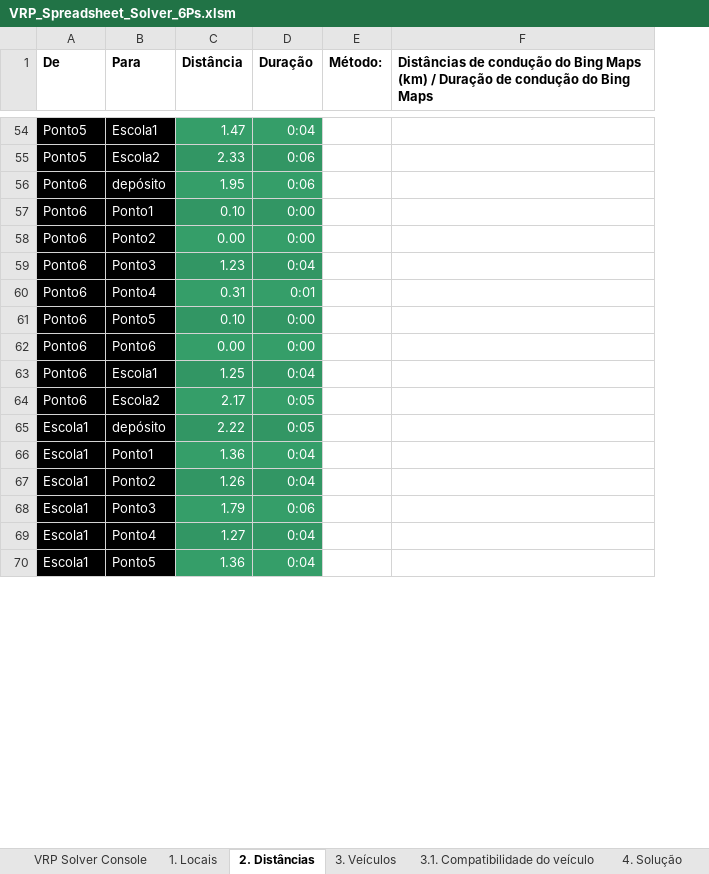
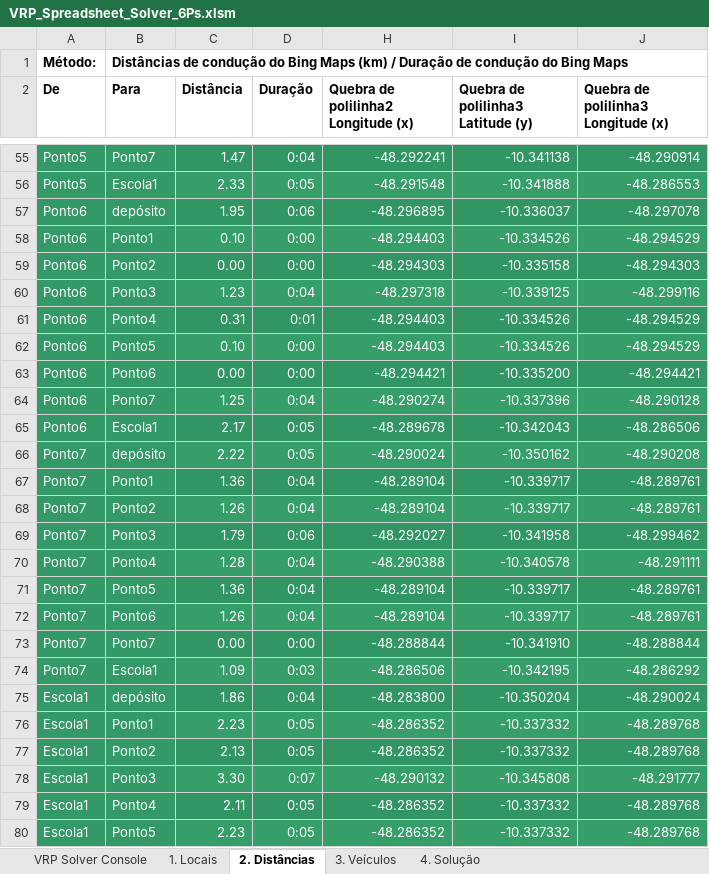
Before and after one commit to OrionJor/TCC, an Excel workbook: Dados/VRP_Spreadsheet_Solver_6Ps.xlsm, sheet 2. Distâncias, drawn as a sheet; only a part is shown, gaps mark what is left out; values as stored, in another font and other column widths than the file's, no borders; removed rows and columns are numbered as before the commit, all else as after; the diff covers the shown part only; the diff names each change by its address in the sheet, - before the commit and + after, or states it on an @@ line.

```diff
--- a/Dados/VRP_Spreadsheet_Solver_6Ps.xlsm (sheet 2. Distâncias)
+++ b/Dados/VRP_Spreadsheet_Solver_6Ps.xlsm (sheet 2. Distâncias)
-sheet tab: 3.1. Compatibilidade do veículo
@@ column E (Método:) hidden, empty @@
@@ column F hidden, row 1: Distâncias de condução do Bing Maps (km) / Duração de condução do Bing Maps @@
+column H, row 2: Quebra de polilinha2 Longitude (x); rows 55-65: -48.292241 | -48.291548 | -48.296895 | -48.294403 | -48.294303 | -48.297318 | -48.294403 | -48.294403 | -48.294421 | -48.290274 | -48.289678; rows 75-80: -48.283800 | -48.286352 | -48.286352 | -48.290132 | -48.286352 | -48.286352
+column I, row 2: Quebra de polilinha3 Latitude (y); rows 55-65: -10.341138 | -10.341888 | -10.336037 | -10.334526 | -10.335158 | -10.339125 | -10.334526 | -10.334526 | -10.335200 | -10.337396 | -10.342043; rows 75-80: -10.350204 | -10.337332 | -10.337332 | -10.345808 | -10.337332 | -10.337332
+column J, row 2: Quebra de polilinha3 Longitude (x); rows 55-65: -48.290914 | -48.286553 | -48.297078 | -48.294529 | -48.294303 | -48.299116 | -48.294529 | -48.294529 | -48.294421 | -48.290128 | -48.286506; rows 75-80: -48.290024 | -48.289768 | -48.289768 | -48.291777 | -48.289768 | -48.289768
+row 1: Método: | Distâncias de condução do Bing Maps (km) / Duração de condução do Bing Maps
-A55:B65 fill: #000000
+A55:B65 fill: #339966
-B55 (Para): Escola1
+B55 (Para): Ponto7
-B56 (Para): Escola2
+B56 (Para): Escola1
-D56 (Duração): 0:06
+D56 (Duração): 0:05
-B64 (Para): Escola1
+B64 (Para): Ponto7
-B65 (Para): Escola2
+B65 (Para): Escola1
+row 66: Ponto7 | depósito | 2.22 | 0:05 | -48.290024 | -10.350162 | -48.290208
+row 67: Ponto7 | Ponto1 | 1.36 | 0:04 | -48.289104 | -10.339717 | -48.289761
+row 68: Ponto7 | Ponto2 | 1.26 | 0:04 | -48.289104 | -10.339717 | -48.289761
+row 69: Ponto7 | Ponto3 | 1.79 | 0:06 | -48.292027 | -10.341958 | -48.299462
+row 70: Ponto7 | Ponto4 | 1.28 | 0:04 | -48.290388 | -10.340578 | -48.291111
+row 71: Ponto7 | Ponto5 | 1.36 | 0:04 | -48.289104 | -10.339717 | -48.289761
+row 72: Ponto7 | Ponto6 | 1.26 | 0:04 | -48.289104 | -10.339717 | -48.289761
+row 73: Ponto7 | Ponto7 | 0.00 | 0:00 | -48.288844 | -10.341910 | -48.288844
+row 74: Ponto7 | Escola1 | 1.09 | 0:03 | -48.286506 | -10.342195 | -48.286292
-A75:B80 fill: #000000
+A75:B80 fill: #339966
-C75 (Distância): 2.22
+C75 (Distância): 1.86
-D75 (Duração): 0:05
+D75 (Duração): 0:04
-C76 (Distância): 1.36
+C76 (Distância): 2.23
-D76:D77 (Duração): 0:04
+D76:D77 (Duração): 0:05
-C77 (Distância): 1.26
+C77 (Distância): 2.13
-C78 (Distância): 1.79
+C78 (Distância): 3.30
-D78 (Duração): 0:06
+D78 (Duração): 0:07
-C79 (Distância): 1.27
+C79 (Distância): 2.11
-D79:D80 (Duração): 0:04
+D79:D80 (Duração): 0:05
-C80 (Distância): 1.36
+C80 (Distância): 2.23
```
Also changed, not shown: 1 added row, 10 removed rows, 13 edited cells and cell formats elsewhere in this sheet, sheet 4. Solução, sheet 3. Veículos, sheet VRP Solver Console, sheet 1. Locais, formulas that keep their value, hidden cells, 3 other files.
